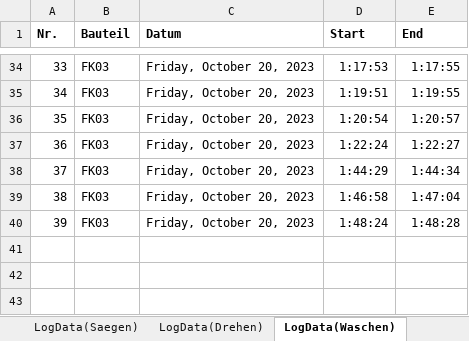
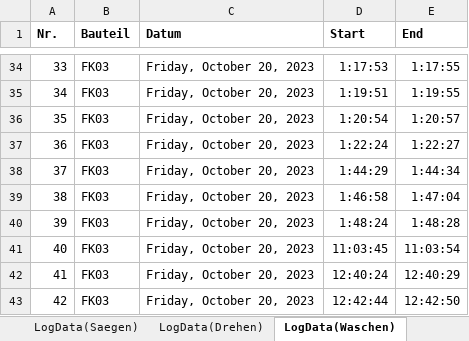
Before and after one commit to otaviomserra/ADP-code, an Excel workbook: datenverarbeitung/Digital_Button.xlsm, sheet LogData(Waschen), drawn as a sheet; only a part is shown, gaps mark what is left out; values as stored, in another font and other column widths than the file's, no borders; the diff names each change by its address in the sheet, - before the commit and + after, or states it on an @@ line.

```diff
--- a/datenverarbeitung/Digital_Button.xlsm (sheet LogData(Waschen))
+++ b/datenverarbeitung/Digital_Button.xlsm (sheet LogData(Waschen))
+row 41: 40 | FK03 | Friday, October 20, 2023 | 11:03:45 | 11:03:54
+row 42: 41 | FK03 | Friday, October 20, 2023 | 12:40:24 | 12:40:29
+row 43: 42 | FK03 | Friday, October 20, 2023 | 12:42:44 | 12:42:50
```
Also changed, not shown: sheet LogData(Drehen), sheet LogData(Saegen), sheet Dashboard, sheet LogData(Ausfallzeit), charts or pictures, Konzept Digitaler Schatten Dashboard.xlsm, 24 other files.
